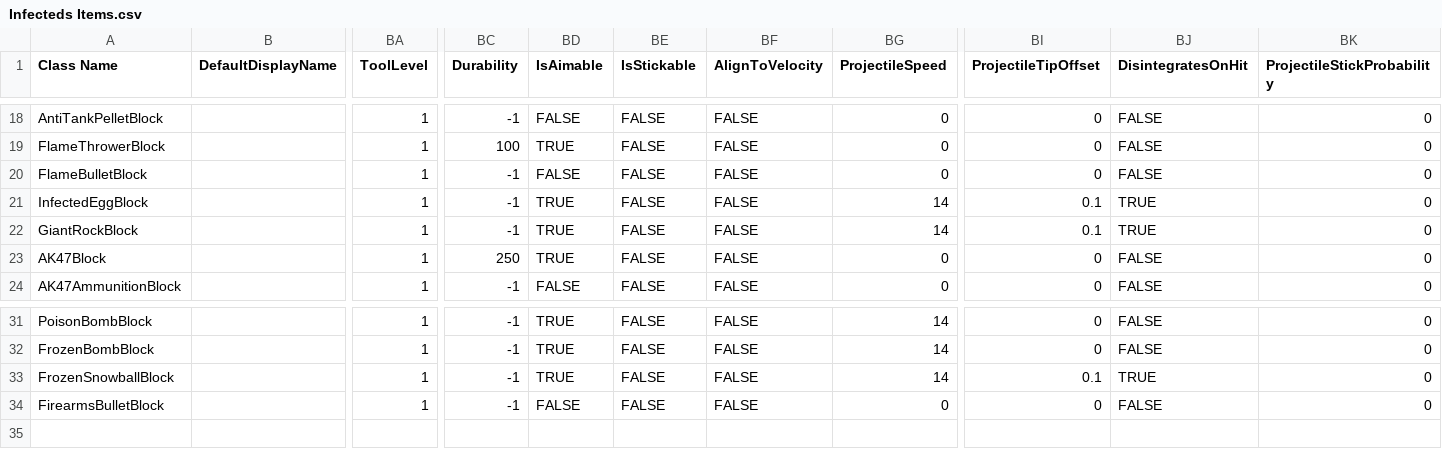
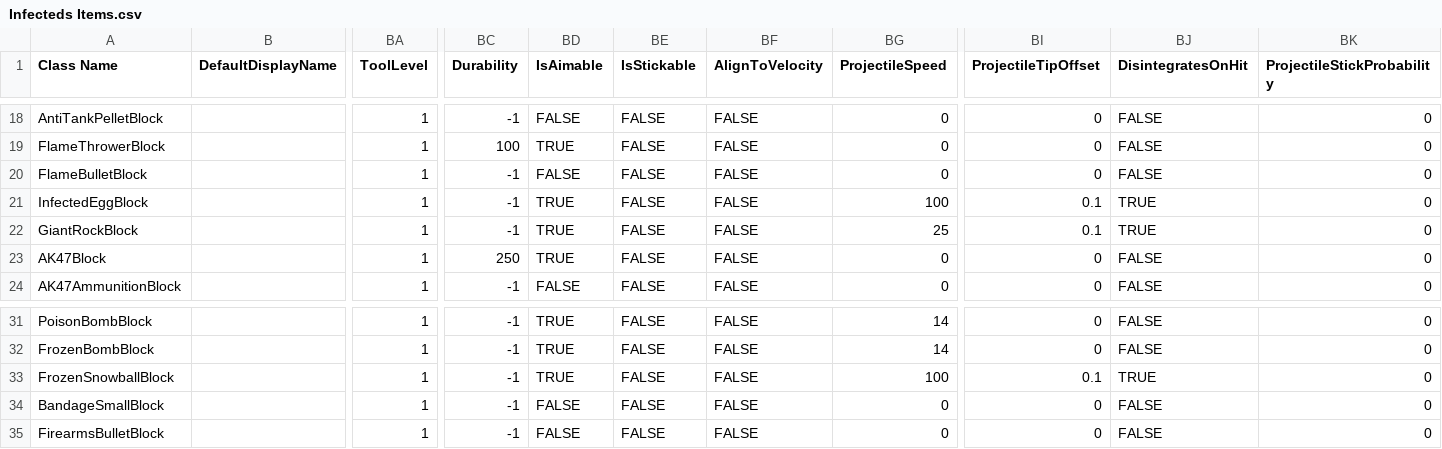
Before and after one commit to Samuelsan03/Shitty-Infecteds-From-Survivalcraft-2, a CSV file: Infecteds Items.csv, drawn as a sheet; only a part is shown, gaps mark what is left out; rows hold the shown columns only; the diff names each change by its address in the sheet, - before the commit and + after, or states it on an @@ line.

Commit message:
Update Infecteds Items.csv

```diff
--- a/Infecteds Items.csv
+++ b/Infecteds Items.csv
-BG21 (ProjectileSpeed): 14
+BG21 (ProjectileSpeed): 100
-BG22 (ProjectileSpeed): 14
+BG22 (ProjectileSpeed): 25
-BG33 (ProjectileSpeed): 14
+BG33 (ProjectileSpeed): 100
+row 34: BandageSmallBlock |  | 1 | -1 | FALSE | FALSE | FALSE | 0 | 0 | FALSE | 0
```
